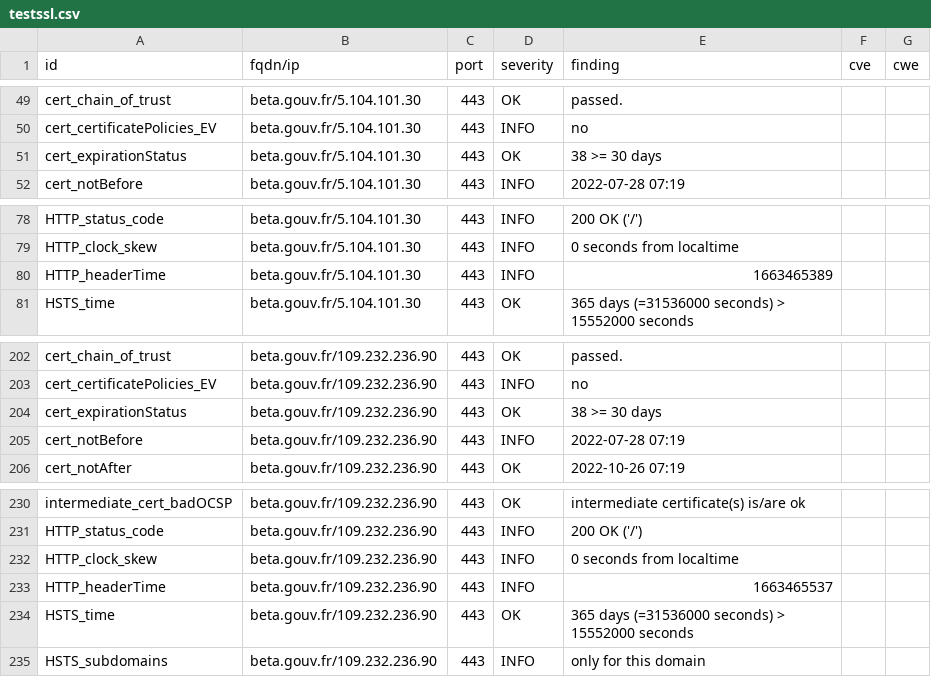
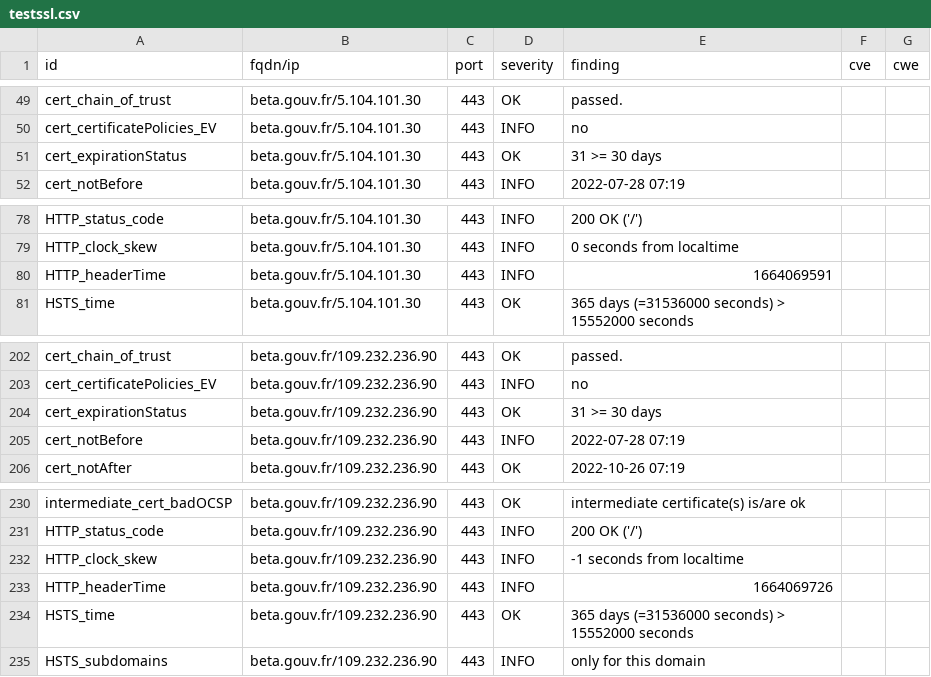
Before and after one commit to SocialGouv/dashlord, a CSV file: results/aHR0cHM6Ly9iZXRhLmdvdXYuZnI=/testssl.csv, drawn as a sheet; only a part is shown, gaps mark what is left out.

```diff
--- a/results/aHR0cHM6Ly9iZXRhLmdvdXYuZnI=/testssl.csv
+++ b/results/aHR0cHM6Ly9iZXRhLmdvdXYuZnI=/testssl.csv
@@ -50,3 +50,3 @@
 "cert_certificatePolicies_EV","beta.gouv.fr/5.104.101.30","443","INFO","no","",""
-"cert_expirationStatus","beta.gouv.fr/5.104.101.30","443","OK","38 >= 30 days","",""
+"cert_expirationStatus","beta.gouv.fr/5.104.101.30","443","OK","31 >= 30 days","",""
 "cert_notBefore","beta.gouv.fr/5.104.101.30","443","INFO","2022-07-28 07:19","",""
@@ -79,3 +79,3 @@
 "HTTP_clock_skew","beta.gouv.fr/5.104.101.30","443","INFO","0 seconds from localtime","",""
-"HTTP_headerTime","beta.gouv.fr/5.104.101.30","443","INFO","1663465389","",""
+"HTTP_headerTime","beta.gouv.fr/5.104.101.30","443","INFO","1664069591","",""
 "HSTS_time","beta.gouv.fr/5.104.101.30","443","OK","365 days (=31536000 seconds) > 15552000 seconds","",""
@@ -203,3 +203,3 @@
 "cert_certificatePolicies_EV","beta.gouv.fr/109.232.236.90","443","INFO","no","",""
-"cert_expirationStatus","beta.gouv.fr/109.232.236.90","443","OK","38 >= 30 days","",""
+"cert_expirationStatus","beta.gouv.fr/109.232.236.90","443","OK","31 >= 30 days","",""
 "cert_notBefore","beta.gouv.fr/109.232.236.90","443","INFO","2022-07-28 07:19","",""
@@ -231,4 +231,4 @@
 "HTTP_status_code","beta.gouv.fr/109.232.236.90","443","INFO","200 OK ('/')","",""
-"HTTP_clock_skew","beta.gouv.fr/109.232.236.90","443","INFO","0 seconds from localtime","",""
-"HTTP_headerTime","beta.gouv.fr/109.232.236.90","443","INFO","1663465537","",""
+"HTTP_clock_skew","beta.gouv.fr/109.232.236.90","443","INFO","-1 seconds from localtime","",""
+"HTTP_headerTime","beta.gouv.fr/109.232.236.90","443","INFO","1664069726","",""
 "HSTS_time","beta.gouv.fr/109.232.236.90","443","OK","365 days (=31536000 seconds) > 15552000 seconds","",""
```
Also changed, not shown: 14 other files.
